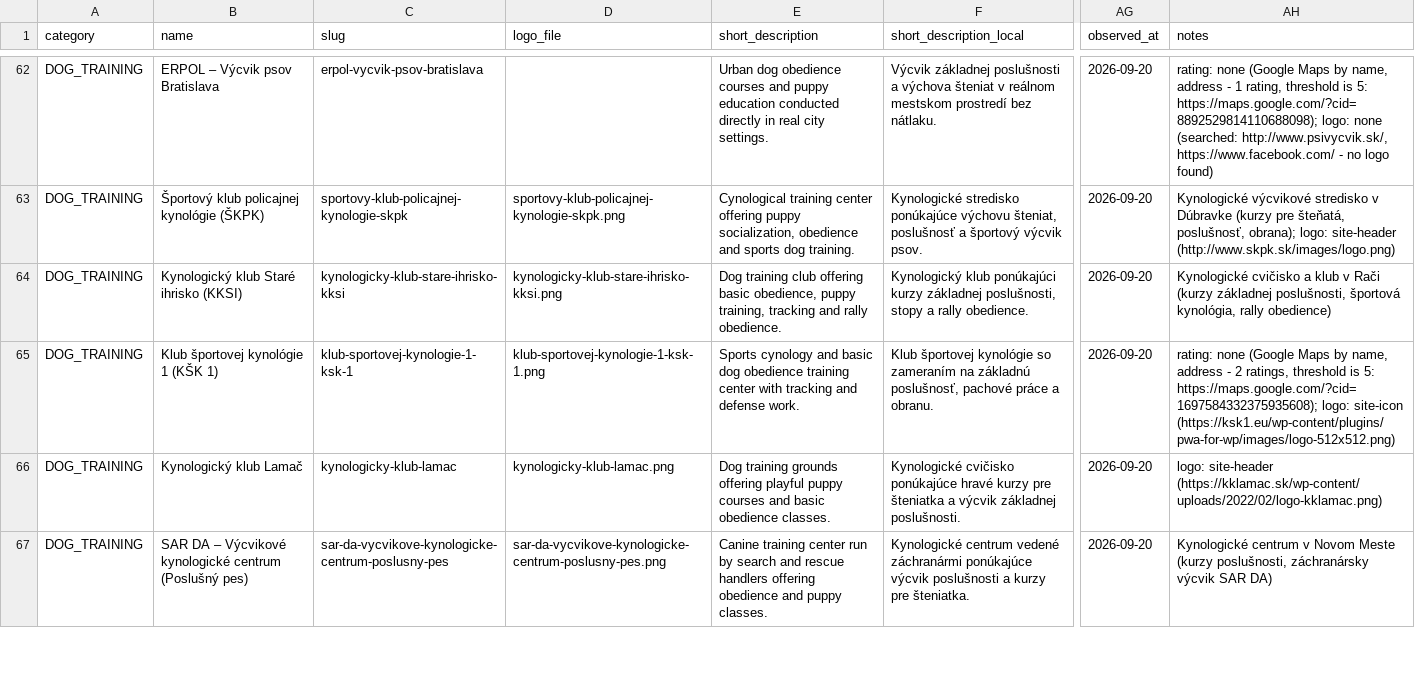
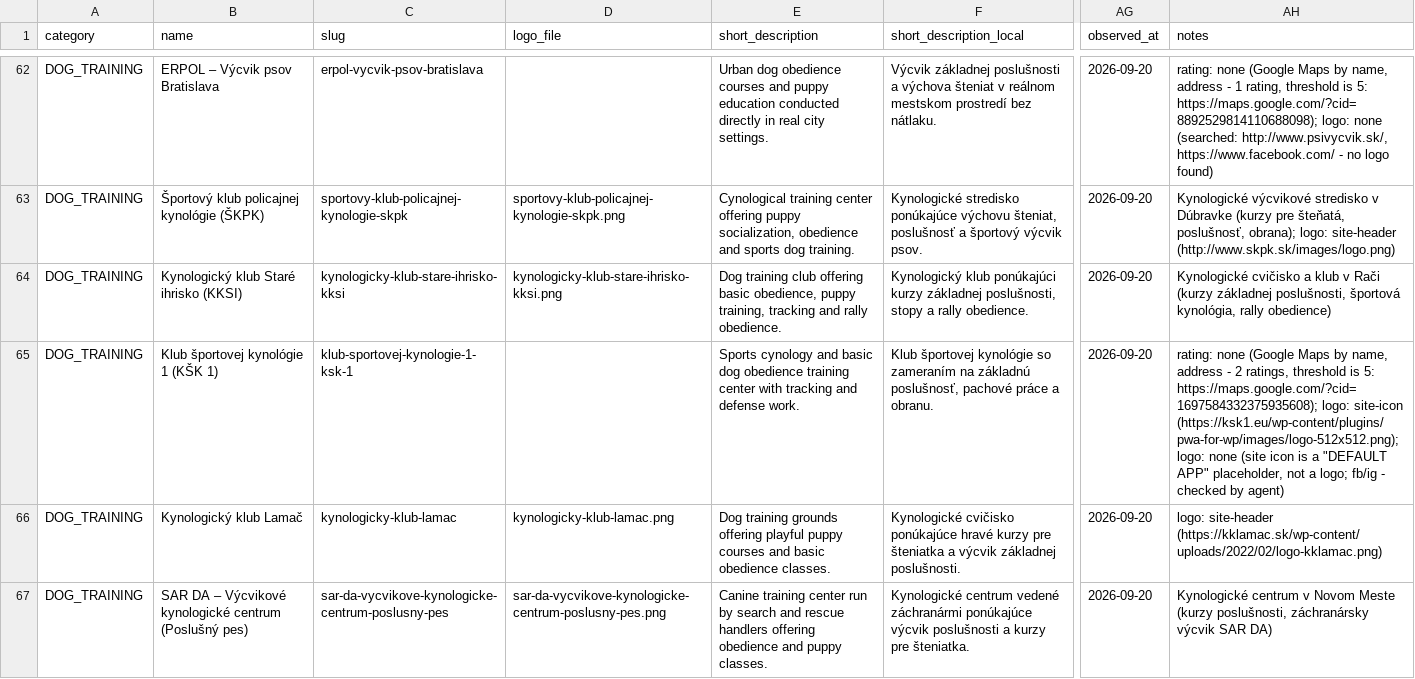
Before and after one commit to OLLEZHIK/shop, a CSV file: data/cities/bratislava/businesses.csv, drawn as a sheet; only a part is shown, gaps mark what is left out; the diff names each change by its address in the sheet, - before the commit and + after, or states it on an @@ line.

```diff
--- a/data/cities/bratislava/businesses.csv
+++ b/data/cities/bratislava/businesses.csv
-D65 (logo_file): klub-sportovej-kynologie-1-ksk-1.png
+D65 (logo_file): (empty)
-AH65 (notes): …logo: site-icon (https://ksk1.eu/wp-content/plugins/pwa-for-wp/images/logo-512x512.png)
+AH65 (notes): …logo: site-icon (https://ksk1.eu/wp-content/plugins/pwa-for-wp/images/logo-512x512.png); logo: none (site icon is a "DEFAULT APP" placeholder, not a logo; fb/ig - checked by agent)
```
Also changed, not shown: 1 other file.
